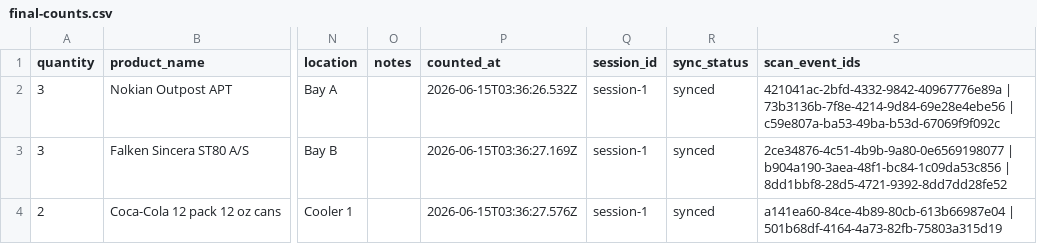
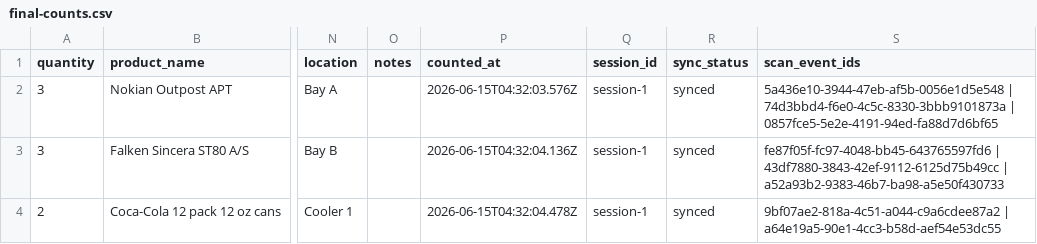
Before and after one commit to djsanti88-sudo/smart-inventory-scanner, a CSV file: e2e/proof/final-counts.csv, drawn as a sheet; only a part is shown, gaps mark what is left out; the diff names each change by its address in the sheet, - before the commit and + after, or states it on an @@ line.

```diff
--- a/e2e/proof/final-counts.csv
+++ b/e2e/proof/final-counts.csv
-P2 (counted_at): 2026-06-15T03:36:26.532Z
+P2 (counted_at): 2026-06-15T04:32:03.576Z
-S2 (scan_event_ids): 421041ac-2bfd-4332-9842-40967776e89a | 73b3136b-7f8e-4214-9d84-69e28e4ebe56 | c59e807a-ba53-49ba-b53d-67069f9f092c
+S2 (scan_event_ids): 5a436e10-3944-47eb-af5b-0056e1d5e548 | 74d3bbd4-f6e0-4c5c-8330-3bbb9101873a | 0857fce5-5e2e-4191-94ed-fa88d7d6bf65
-P3 (counted_at): 2026-06-15T03:36:27.169Z
+P3 (counted_at): 2026-06-15T04:32:04.136Z
-S3 (scan_event_ids): 2ce34876-4c51-4b9b-9a80-0e6569198077 | b904a190-3aea-48f1-bc84-1c09da53c856 | 8dd1bbf8-28d5-4721-9392-8dd7dd28fe52
+S3 (scan_event_ids): fe87f05f-fc97-4048-bb45-643765597fd6 | 43df7880-3843-42ef-9112-6125d75b49cc | a52a93b2-9383-46b7-ba98-a5e50f430733
-P4 (counted_at): 2026-06-15T03:36:27.576Z
+P4 (counted_at): 2026-06-15T04:32:04.478Z
-S4 (scan_event_ids): a141ea60-84ce-4b89-80cb-613b66987e04 | 501b68df-4164-4a73-82fb-75803a315d19
+S4 (scan_event_ids): 9bf07ae2-818a-4c51-a044-c9a6cdee87a2 | a64e19a5-90e1-4cc3-b58d-aef54e53dc55
```
Also changed, not shown: 55 other files.
